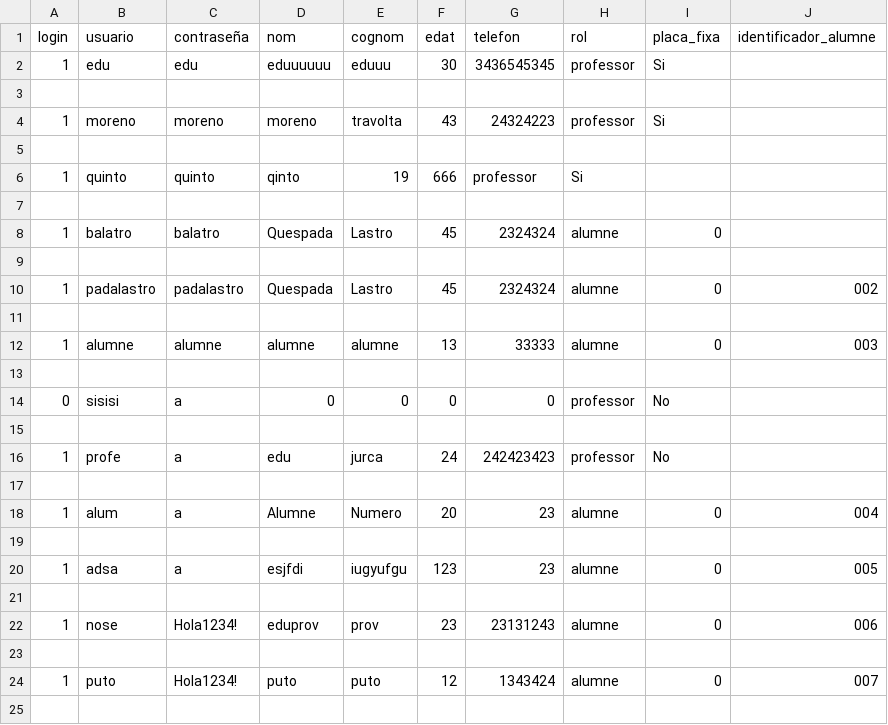
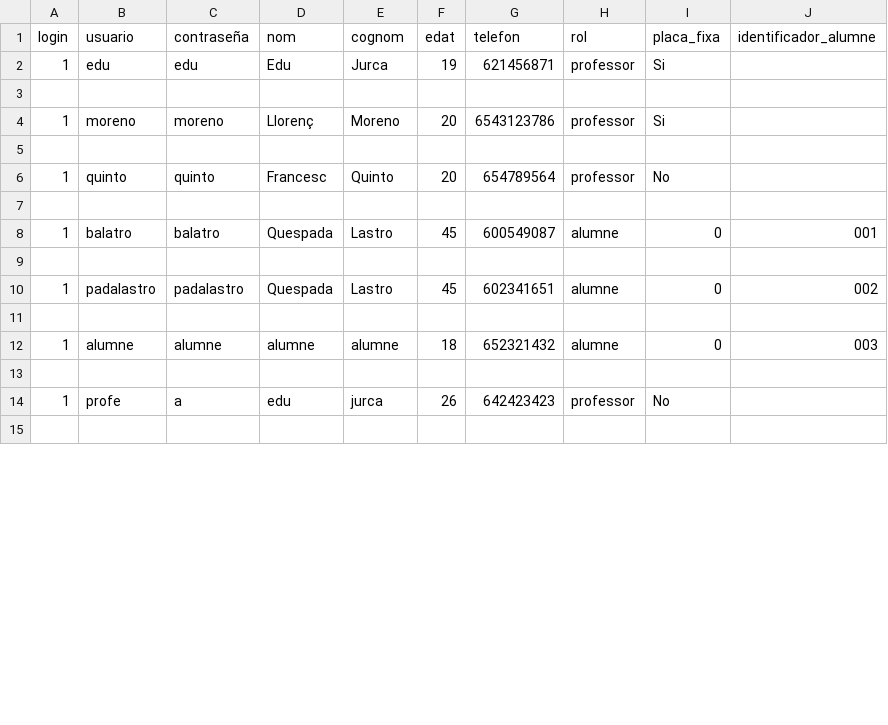
Before and after one commit to sergiobiol/Gestor_Projectes, a CSV file: dadespersonals.csv, drawn as a sheet; only a part is shown; the diff covers the shown part only.

Commit message:
Co-authored-by: moreno <llorencmoreno@iesmontsia.org> Co-authored-by: Francesc Quintó Anguera <francescquinto@iesmontsia.org>

```diff
--- a/dadespersonals.csv
+++ b/dadespersonals.csv
@@ -1,25 +1,15 @@
 login,usuario,contraseña,nom,cognom,edat,telefon,rol,placa_fixa,identificador_alumne
-1,edu,edu,eduuuuuu,eduuu,30,3436545345,professor,Si,
+1,edu,edu,Edu,Jurca,19,621456871,professor,Si,
 
-1,moreno,moreno,moreno,travolta,43,24324223,professor,Si,
+1,moreno,moreno,Llorenç,Moreno,20,6543123786,professor,Si,
 
-1,quinto,quinto,qinto,19,666,professor,Si,
+1,quinto,quinto,Francesc,Quinto,20,654789564,professor,No
 
-1,balatro,balatro,Quespada,Lastro,45,2324324,alumne,0,
+1,balatro,balatro,Quespada,Lastro,45,600549087,alumne,0,001
 
-1,padalastro,padalastro,Quespada,Lastro,45,2324324,alumne,0,002
+1,padalastro,padalastro,Quespada,Lastro,45,602341651,alumne,0,002
 
-1,alumne,alumne,alumne,alumne,13,33333,alumne,0,003
+1,alumne,alumne,alumne,alumne,18,652321432,alumne,0,003
 
-0,sisisi,a,0,0,0,0,professor,No,
+1,profe,a,edu,jurca,26,642423423,professor,No,
 
-1,profe,a,edu,jurca,24,242423423,professor,No,
-
-1,alum,a,Alumne,Numero,20,23,alumne,0,004
-
-1,adsa,a,esjfdi,iugyufgu,123,23,alumne,0,005
-
-1,nose,Hola1234!,eduprov,prov,23,23131243,alumne,0,006
-
-1,puto,Hola1234!,puto,puto,12,1343424,alumne,0,007
-
```
Also changed, not shown: 3 edited cells elsewhere in this file, projectes.csv, 12 other files.
